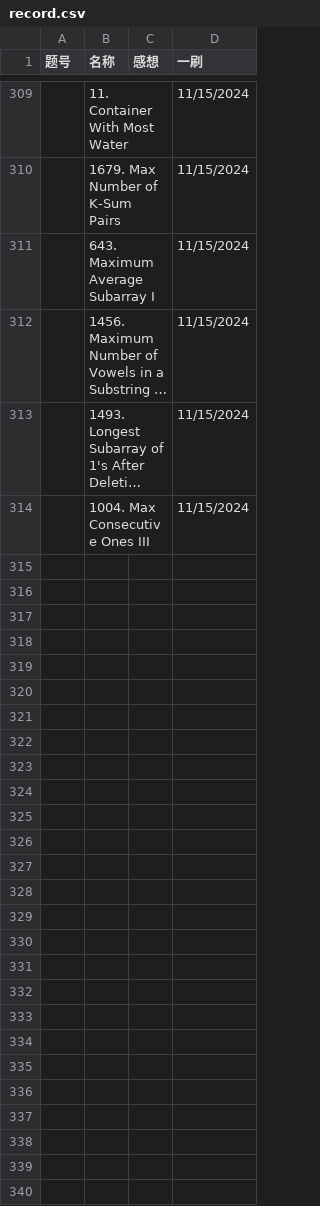
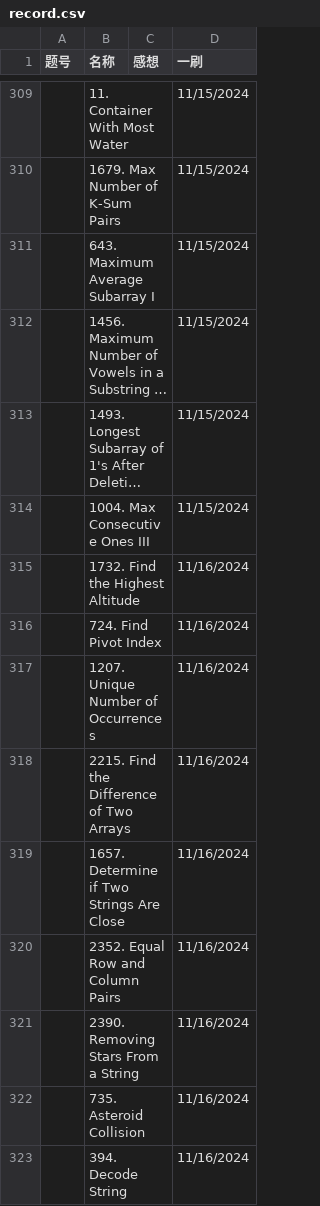
Before and after one commit to Myrrolinz/LeetCode-Record, a CSV file: record.csv, drawn as a sheet; only a part is shown, gaps mark what is left out; long unchanged cells end in ….

```diff
--- a/record.csv
+++ b/record.csv
@@ -314 +314,10 @@
 ,1004. Max Consecutive Ones III,,11/15/2024
+,1732. Find the Highest Altitude,,11/16/2024
+,724. Find Pivot Index,,11/16/2024
+,1207. Unique Number of Occurrences,,11/16/2024
+,2215. Find the Difference of Two Arrays,,11/16/2024
+,1657. Determine if Two Strings Are Close,,11/16/2024
+,2352. Equal Row and Column Pairs,,11/16/2024
+,2390. Removing Stars From a String,,11/16/2024
+,735. Asteroid Collision,,11/16/2024
+,394. Decode String,,11/16/2024
```
Also changed, not shown: 1 other file.
